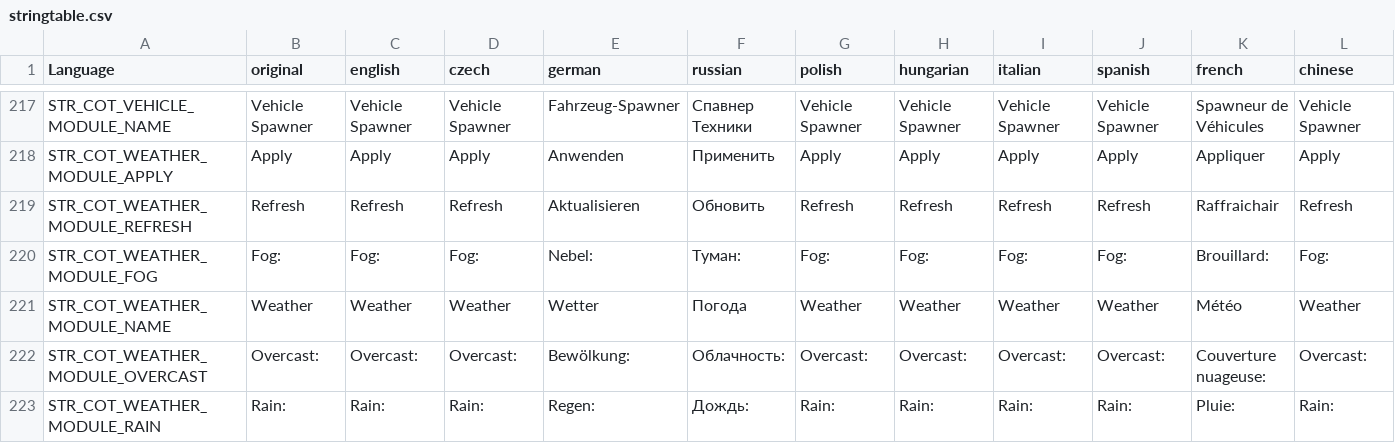
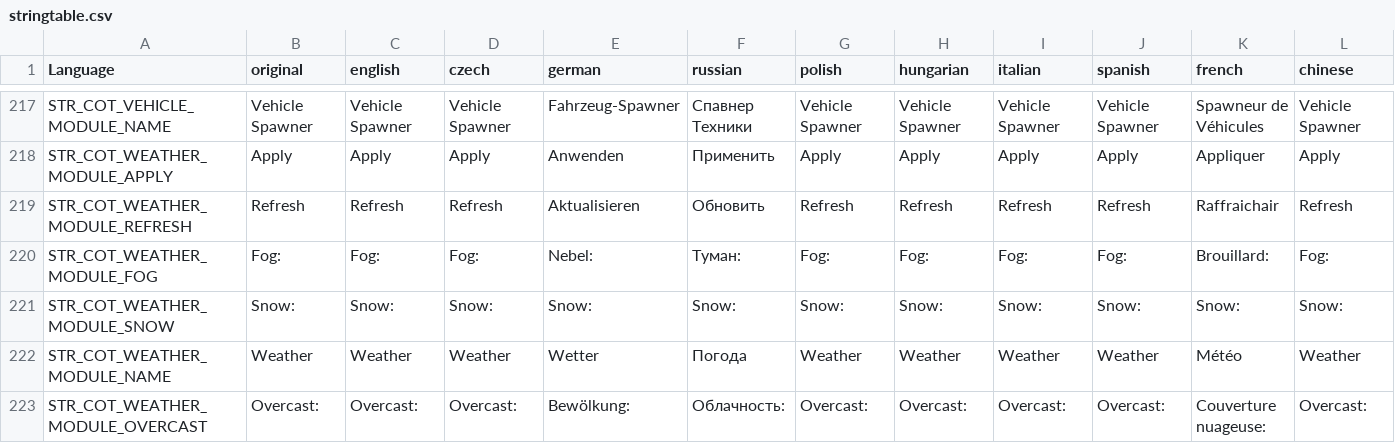
Before and after one commit to Jacob-Mango/DayZ-CommunityOnlineTools, a CSV file: JM/COT/languagecore/stringtable.csv, drawn as a sheet; only a part is shown, gaps mark what is left out; the shorter side is filled out with more unchanged rows; rows hold the shown columns only; the diff names each change by its address in the sheet, - before the commit and + after, or states it on an @@ line.

Commit message:
snow stuff

```diff
--- a/JM/COT/languagecore/stringtable.csv
+++ b/JM/COT/languagecore/stringtable.csv
+row 221: STR_COT_WEATHER_MODULE_SNOW | Snow: | Snow: | Snow: | Snow: | Snow: | Snow: | Snow: | Snow: | Snow: | Snow: | Snow:
```
Also changed, not shown: 8 other files.
